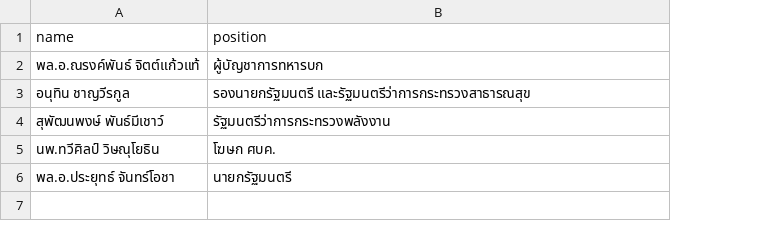
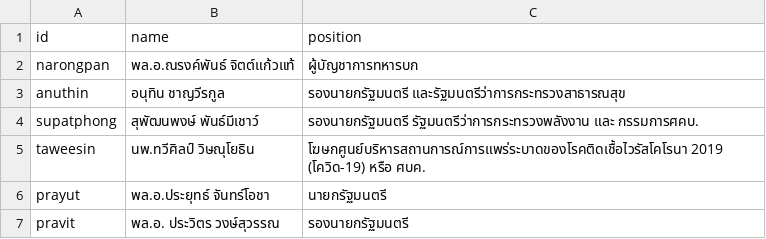
Before and after one commit to Th1nkK1D/ordinaryunfold, a CSV file: src/routes/th-covid-speech/_data/speakers.csv, drawn as a sheet; addresses are those after the commit; the diff names each change by its address in the sheet, - before the commit and + after, or states it on an @@ line.

```diff
--- a/src/routes/th-covid-speech/_data/speakers.csv
+++ b/src/routes/th-covid-speech/_data/speakers.csv
+column A (id), rows 2-6: narongpan | anuthin | supatphong | taweesin | prayut
-C4 (position): รัฐมนตรีว่าการกระทรวงพลังงาน
+C4 (position): รองนายกรัฐมนตรี รัฐมนตรีว่าการกระทรวงพลังงาน และ กรรมการศคบ.
-C5 (position): โฆษก ศบค.
+C5 (position): โฆษกศูนย์บริหารสถานการณ์การแพร่ระบาดของโรคติดเชื้อไวรัสโคโรนา 2019 (โควิด-19) หรือ ศบค.
+row 7: pravit | พล.อ. ประวิตร วงษ์สุวรรณ | รองนายกรัฐมนตรี
```
Also changed, not shown: src/routes/th-covid-speech/_data/speeches.csv, 3 other files.
